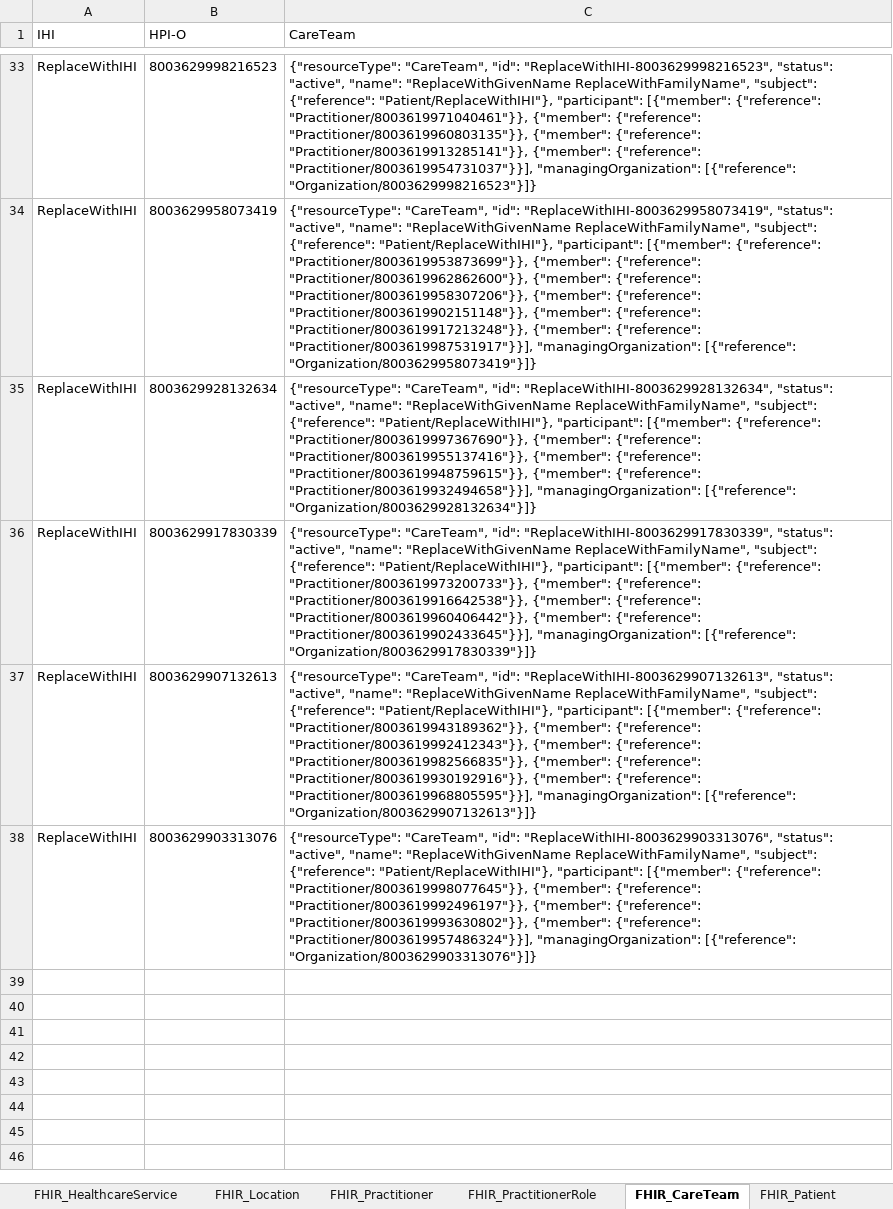
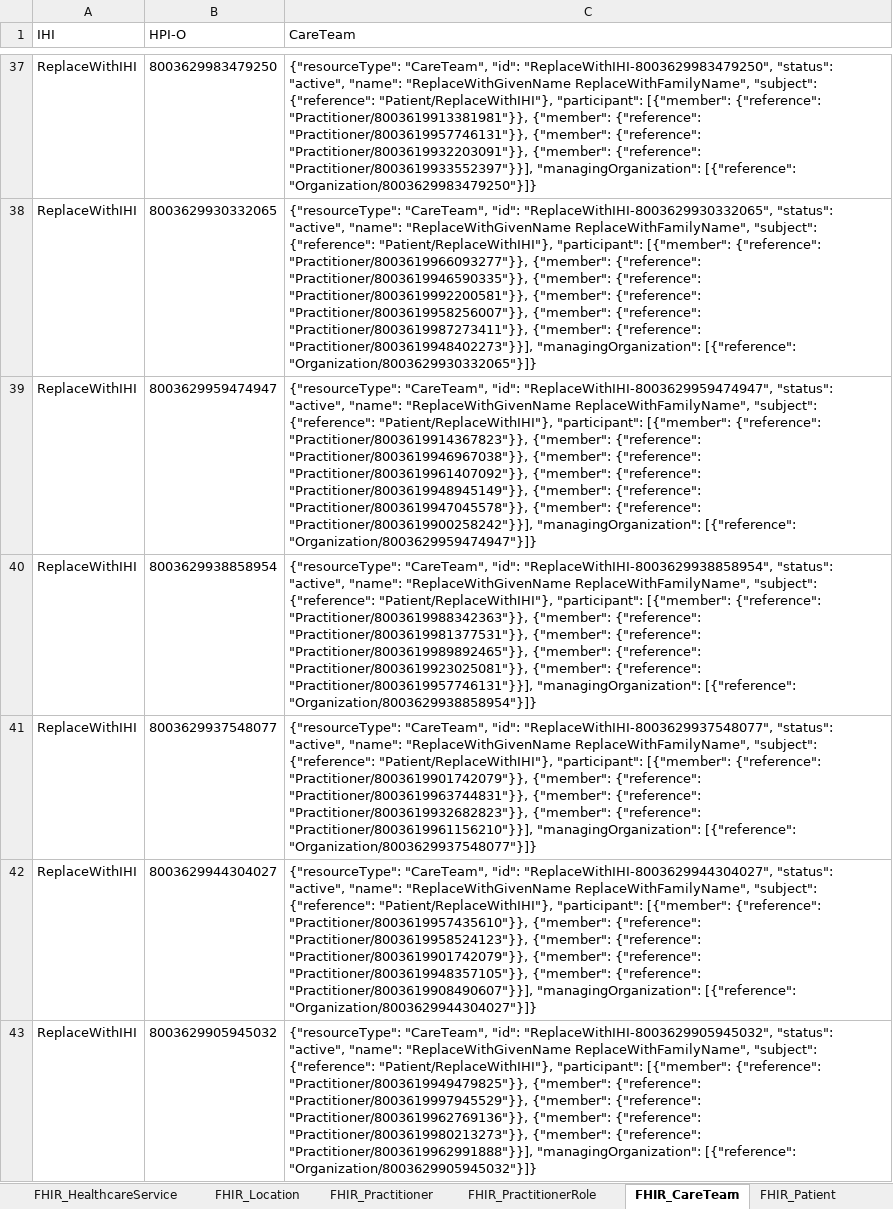
Before and after one commit to russellmcdonell/mkHealth_Population-Australia, an Excel workbook: testoutput/healthPopulation.xlsx, sheet FHIR_CareTeam, drawn as a sheet; only a part is shown, gaps mark what is left out; values as stored, in another font and other column widths than the file's, no borders; addresses are those after the commit; the diff covers the shown part only; the diff names each change by its address in the sheet, - before the commit and + after, or states it on an @@ line.

```diff
--- a/testoutput/healthPopulation.xlsx (sheet FHIR_CareTeam)
+++ b/testoutput/healthPopulation.xlsx (sheet FHIR_CareTeam)
-B37 (HPI-O): 8003629998216523
+B37 (HPI-O): 8003629983479250
-C37 (CareTeam): …"CareTeam", "id": "ReplaceWithIHI-8003629998216523", "status": "active", "name": "ReplaceWithGivenName ReplaceWithFamilyName", "subject": {"reference": "Patient/ReplaceWithIHI"}, "participant": [{"member": {"reference": "Practitioner/8003619971040461"}}, {"member": {"reference": "Practitioner/8003619960803135"}}, {"member": {"reference": "Practitioner/8003619913285141"}}, {"member": {"reference": "Practitioner/8003619954731037"}}], "managingOrganization": [{"reference": "Organization/8003629998216523"}]}
+C37 (CareTeam): …"CareTeam", "id": "ReplaceWithIHI-8003629983479250", "status": "active", "name": "ReplaceWithGivenName ReplaceWithFamilyName", "subject": {"reference": "Patient/ReplaceWithIHI"}, "participant": [{"member": {"reference": "Practitioner/8003619913381981"}}, {"member": {"reference": "Practitioner/8003619957746131"}}, {"member": {"reference": "Practitioner/8003619932203091"}}, {"member": {"reference": "Practitioner/8003619933552397"}}], "managingOrganization": [{"reference": "Organization/8003629983479250"}]}
+row 38: ReplaceWithIHI | 8003629930332065 | {"resourceType": "CareTeam", "id": "ReplaceWithIHI-8003629930332065", "status": "active", "name": "ReplaceWithGivenName ReplaceWithFamilyName", "subject": {"reference": "Patient/ReplaceWithIHI"}, "participant": [{"member": {"reference": "Practitioner/8003619966093277"}}, {"member": {"reference": "Practitioner/8003619946590335"}}, {"member": {"reference": "Practitioner/8003619992200581"}}, {"member": {"reference": "Practitioner/8003619958256007"}}, {"member": {"reference": "Practitioner/8003619987273411"}}, {"member": {"reference": "Practitioner/8003619948402273"}}], "managingOrganization": [{"reference": "Organization/8003629930332065"}]}
-B39 (HPI-O): 8003629958073419
+B39 (HPI-O): 8003629959474947
-C39 (CareTeam): …"CareTeam", "id": "ReplaceWithIHI-8003629958073419", "status": "active", "name": "ReplaceWithGivenName ReplaceWithFamilyName", "subject": {"reference": "Patient/ReplaceWithIHI"}, "participant": [{"member": {"reference": "Practitioner/8003619953873699"}}, {"member": {"reference": "Practitioner/8003619962862600"}}, {"member": {"reference": "Practitioner/8003619958307206"}}, {"member": {"reference": "Practitioner/8003619902151148"}}, {"member": {"reference": "Practitioner/8003619917213248"}}, {"member": {"reference": "Practitioner/8003619987531917"}}], "managingOrganization": [{"reference": "Organization/8003629958073419"}]}
+C39 (CareTeam): …"CareTeam", "id": "ReplaceWithIHI-8003629959474947", "status": "active", "name": "ReplaceWithGivenName ReplaceWithFamilyName", "subject": {"reference": "Patient/ReplaceWithIHI"}, "participant": [{"member": {"reference": "Practitioner/8003619914367823"}}, {"member": {"reference": "Practitioner/8003619946967038"}}, {"member": {"reference": "Practitioner/8003619961407092"}}, {"member": {"reference": "Practitioner/8003619948945149"}}, {"member": {"reference": "Practitioner/8003619947045578"}}, {"member": {"reference": "Practitioner/8003619900258242"}}], "managingOrganization": [{"reference": "Organization/8003629959474947"}]}
-B40 (HPI-O): 8003629928132634
+B40 (HPI-O): 8003629938858954
-C40 (CareTeam): …"CareTeam", "id": "ReplaceWithIHI-8003629928132634", "status": "active", "name": "ReplaceWithGivenName ReplaceWithFamilyName", "subject": {"reference": "Patient/ReplaceWithIHI"}, "participant": [{"member": {"reference": "Practitioner/8003619997367690"}}, {"member": {"reference": "Practitioner/8003619955137416"}}, {"member": {"reference": "Practitioner/8003619948759615"}}, {"member": {"reference": "Practitioner/8003619932494658"}}], "managingOrganization": [{"reference": "Organization/8003629928132634"}]}
+C40 (CareTeam): …"CareTeam", "id": "ReplaceWithIHI-8003629938858954", "status": "active", "name": "ReplaceWithGivenName ReplaceWithFamilyName", "subject": {"reference": "Patient/ReplaceWithIHI"}, "participant": [{"member": {"reference": "Practitioner/8003619988342363"}}, {"member": {"reference": "Practitioner/8003619981377531"}}, {"member": {"reference": "Practitioner/8003619989892465"}}, {"member": {"reference": "Practitioner/8003619923025081"}}, {"member": {"reference": "Practitioner/8003619957746131"}}], "managingOrganization": [{"reference": "Organization/8003629938858954"}]}
-B41 (HPI-O): 8003629917830339
+B41 (HPI-O): 8003629937548077
-C41 (CareTeam): …"CareTeam", "id": "ReplaceWithIHI-8003629917830339", "status": "active", "name": "ReplaceWithGivenName ReplaceWithFamilyName", "subject": {"reference": "Patient/ReplaceWithIHI"}, "participant": [{"member": {"reference": "Practitioner/8003619973200733"}}, {"member": {"reference": "Practitioner/8003619916642538"}}, {"member": {"reference": "Practitioner/8003619960406442"}}, {"member": {"reference": "Practitioner/8003619902433645"}}], "managingOrganization": [{"reference": "Organization/8003629917830339"}]}
+C41 (CareTeam): …"CareTeam", "id": "ReplaceWithIHI-8003629937548077", "status": "active", "name": "ReplaceWithGivenName ReplaceWithFamilyName", "subject": {"reference": "Patient/ReplaceWithIHI"}, "participant": [{"member": {"reference": "Practitioner/8003619901742079"}}, {"member": {"reference": "Practitioner/8003619963744831"}}, {"member": {"reference": "Practitioner/8003619932682823"}}, {"member": {"reference": "Practitioner/8003619961156210"}}], "managingOrganization": [{"reference": "Organization/8003629937548077"}]}
-B42 (HPI-O): 8003629907132613
+B42 (HPI-O): 8003629944304027
-C42 (CareTeam): …"CareTeam", "id": "ReplaceWithIHI-8003629907132613", "status": "active", "name": "ReplaceWithGivenName ReplaceWithFamilyName", "subject": {"reference": "Patient/ReplaceWithIHI"}, "participant": [{"member": {"reference": "Practitioner/8003619943189362"}}, {"member": {"reference": "Practitioner/8003619992412343"}}, {"member": {"reference": "Practitioner/8003619982566835"}}, {"member": {"reference": "Practitioner/8003619930192916"}}, {"member": {"reference": "Practitioner/8003619968805595"}}], "managingOrganization": [{"reference": "Organization/8003629907132613"}]}
+C42 (CareTeam): …"CareTeam", "id": "ReplaceWithIHI-8003629944304027", "status": "active", "name": "ReplaceWithGivenName ReplaceWithFamilyName", "subject": {"reference": "Patient/ReplaceWithIHI"}, "participant": [{"member": {"reference": "Practitioner/8003619957435610"}}, {"member": {"reference": "Practitioner/8003619958524123"}}, {"member": {"reference": "Practitioner/8003619901742079"}}, {"member": {"reference": "Practitioner/8003619948357105"}}, {"member": {"reference": "Practitioner/8003619908490607"}}], "managingOrganization": [{"reference": "Organization/8003629944304027"}]}
-B43 (HPI-O): 8003629903313076
+B43 (HPI-O): 8003629905945032
-C43 (CareTeam): …"CareTeam", "id": "ReplaceWithIHI-8003629903313076", "status": "active", "name": "ReplaceWithGivenName ReplaceWithFamilyName", "subject": {"reference": "Patient/ReplaceWithIHI"}, "participant": [{"member": {"reference": "Practitioner/8003619998077645"}}, {"member": {"reference": "Practitioner/8003619992496197"}}, {"member": {"reference": "Practitioner/8003619993630802"}}, {"member": {"reference": "Practitioner/8003619957486324"}}], "managingOrganization": [{"reference": "Organization/8003629903313076"}]}
+C43 (CareTeam): …"CareTeam", "id": "ReplaceWithIHI-8003629905945032", "status": "active", "name": "ReplaceWithGivenName ReplaceWithFamilyName", "subject": {"reference": "Patient/ReplaceWithIHI"}, "participant": [{"member": {"reference": "Practitioner/8003619949479825"}}, {"member": {"reference": "Practitioner/8003619997945529"}}, {"member": {"reference": "Practitioner/8003619962769136"}}, {"member": {"reference": "Practitioner/8003619980213273"}}, {"member": {"reference": "Practitioner/8003619962991888"}}], "managingOrganization": [{"reference": "Organization/8003629905945032"}]}
```
Also changed, not shown: 20 added rows, 16 removed rows and 30 edited cells elsewhere in this sheet, sheet Public Hospital Staff, sheet Patients, sheet Private Hospital Staff, sheet FHIR_Practitioner, sheet FHIR_PractitionerRole, sheet HL7_PRD, 15 more sheets, 3 other files.
